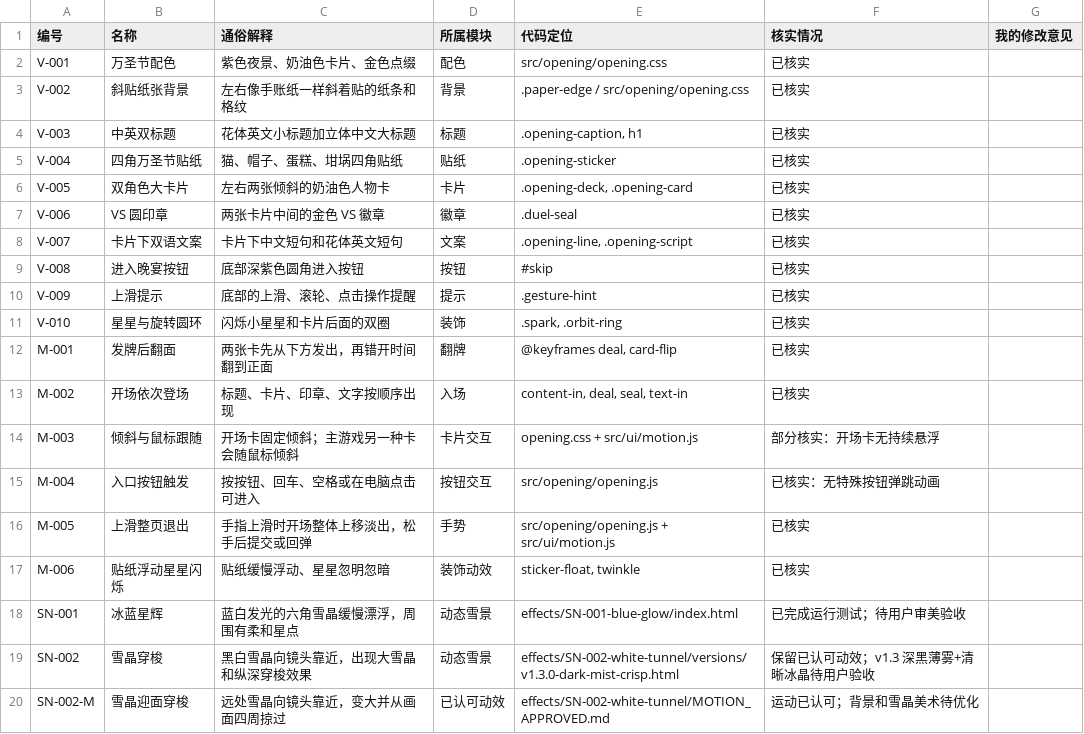
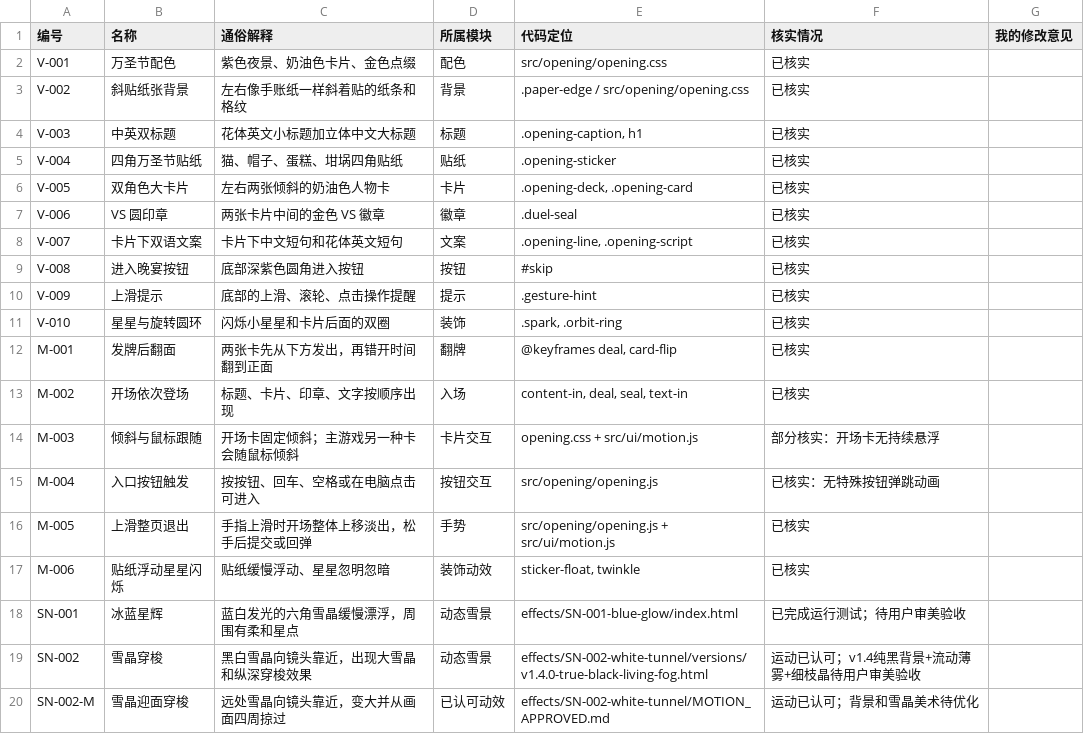
Before and after one commit to velunelle/Vespera-Canvas, a CSV file: assets/asset-index.csv, drawn as a sheet.

Commit message:
Index SN-002 v1.4 with true black fluid mist and restored fine snowflake sprites

```diff
--- a/assets/asset-index.csv
+++ b/assets/asset-index.csv
@@ -18,3 +18,3 @@
 "SN-001","冰蓝星辉","蓝白发光的六角雪晶缓慢漂浮，周围有柔和星点","动态雪景","effects/SN-001-blue-glow/index.html","已完成运行测试；待用户审美验收",""
-"SN-002","雪晶穿梭","黑白雪晶向镜头靠近，出现大雪晶和纵深穿梭效果","动态雪景","effects/SN-002-white-tunnel/versions/v1.3.0-dark-mist-crisp.html","保留已认可动效；v1.3 深黑薄雾+清晰冰晶待用户验收",""
+"SN-002","雪晶穿梭","黑白雪晶向镜头靠近，出现大雪晶和纵深穿梭效果","动态雪景","effects/SN-002-white-tunnel/versions/v1.4.0-true-black-living-fog.html","运动已认可；v1.4纯黑背景+流动薄雾+细枝晶待用户审美验收",""
 "SN-002-M","雪晶迎面穿梭","远处雪晶向镜头靠近，变大并从画面四周掠过","已认可动效","effects/SN-002-white-tunnel/MOTION_APPROVED.md","运动已认可；背景和雪晶美术待优化",""
```
